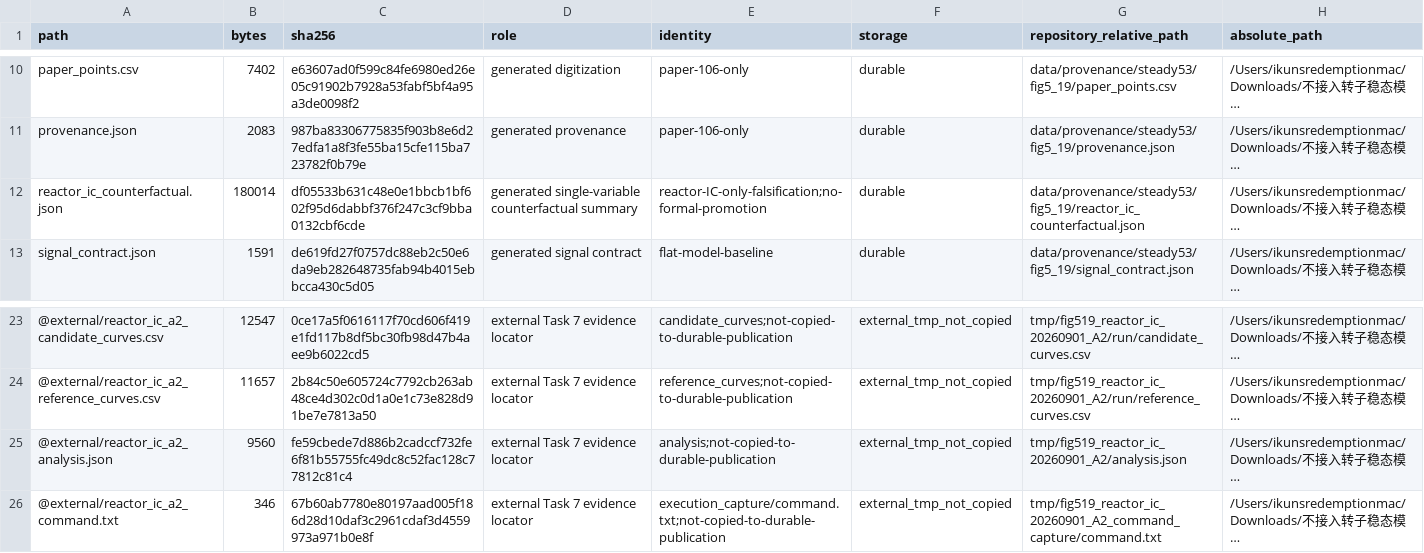
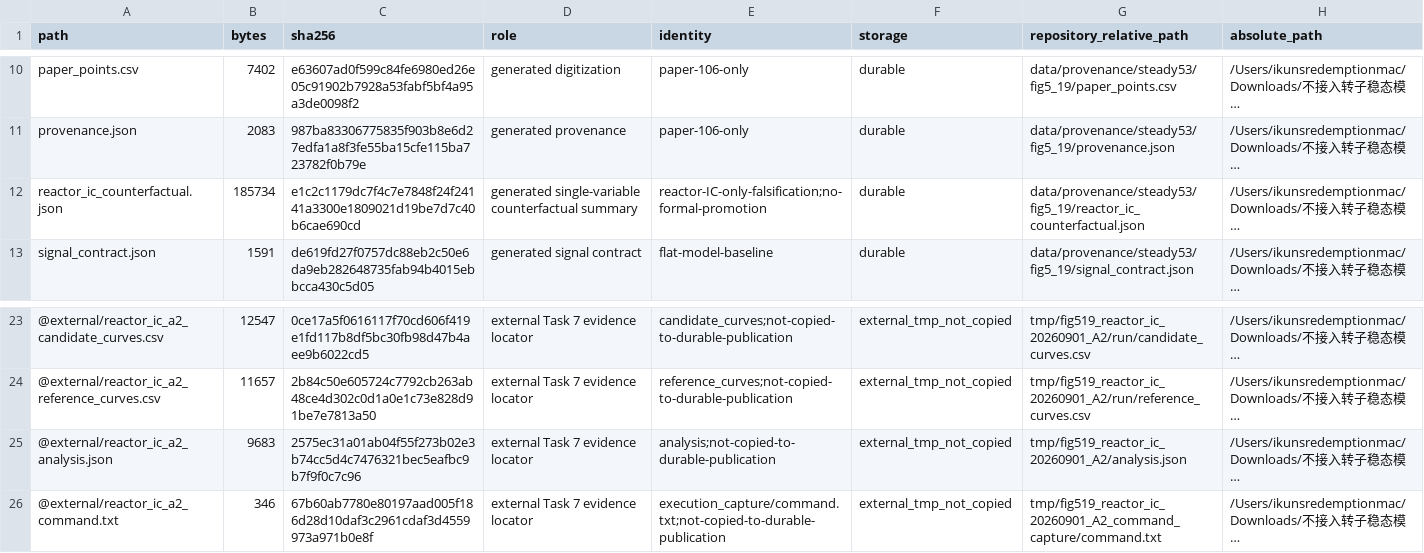
Before and after one commit to n864t9w85g-prog/he-xe-brayton-dynamic-model, a CSV file: data/provenance/steady53/fig5_19/manifest.csv, drawn as a sheet; only a part is shown, gaps mark what is left out; long unchanged cells end in …; the diff names each change by its address in the sheet, - before the commit and + after, or states it on an @@ line.

```diff
--- a/data/provenance/steady53/fig5_19/manifest.csv
+++ b/data/provenance/steady53/fig5_19/manifest.csv
-B12 (bytes): 180014
+B12 (bytes): 185734
-C12 (sha256): df05533b631c48e0e1bbcb1bf602f95d6dabbf376f247c3cf9bba0132cbf6cde
+C12 (sha256): e1c2c1179dc7f4c7e7848f24f24141a3300e1809021d19be7d7c40b6cae690cd
-B25 (bytes): 9560
+B25 (bytes): 9683
-C25 (sha256): fe59cbede7d886b2cadccf732fe6f81b55755fc49dc8c52fac128c77812c81c4
+C25 (sha256): 2575ec31a01ab04f55f273b02e3b74cc5d4c7476321bec5eafbc9b7f9f0c7c96
```
Also changed, not shown: 3 other files.
